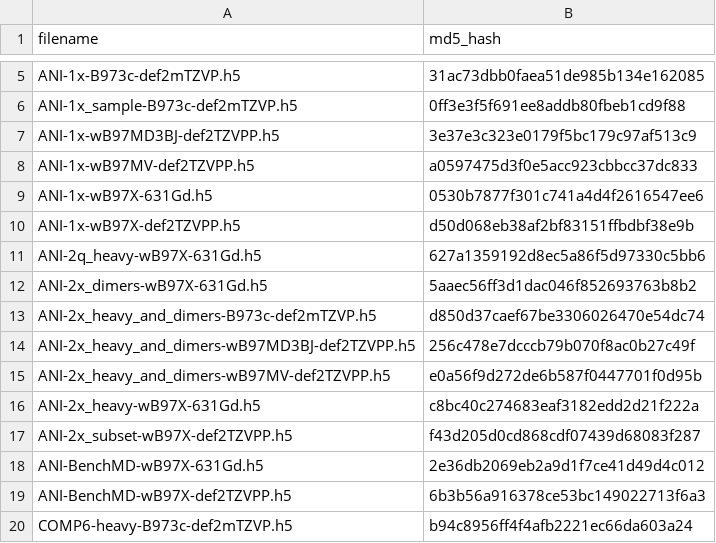
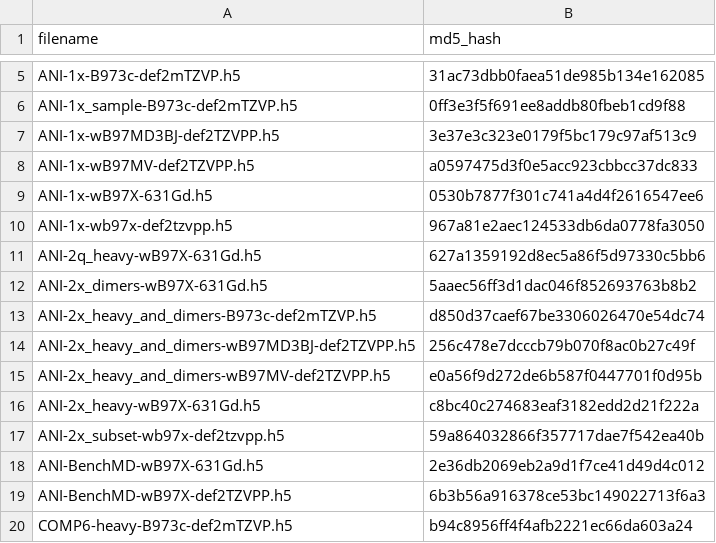
Before and after one commit to aiqm/torchani, a CSV file: torchani/datasets/md5s.csv, drawn as a sheet; only a part is shown, gaps mark what is left out; removed rows and columns are numbered as before the commit, all else as after; the diff names each change by its address in the sheet, - before the commit and + after, or states it on an @@ line.

```diff
--- a/torchani/datasets/md5s.csv
+++ b/torchani/datasets/md5s.csv
-row 10: ANI-1x-wB97X-def2TZVPP.h5 | d50d068eb38af2bf83151ffbdbf38e9b
+row 10: ANI-1x-wb97x-def2tzvpp.h5 | 967a81e2aec124533db6da0778fa3050
-row 17: ANI-2x_subset-wB97X-def2TZVPP.h5 | f43d205d0cd868cdf07439d68083f287
+row 17: ANI-2x_subset-wb97x-def2tzvpp.h5 | 59a864032866f357717dae7f542ea40b
```
Also changed, not shown: 1 other file.
